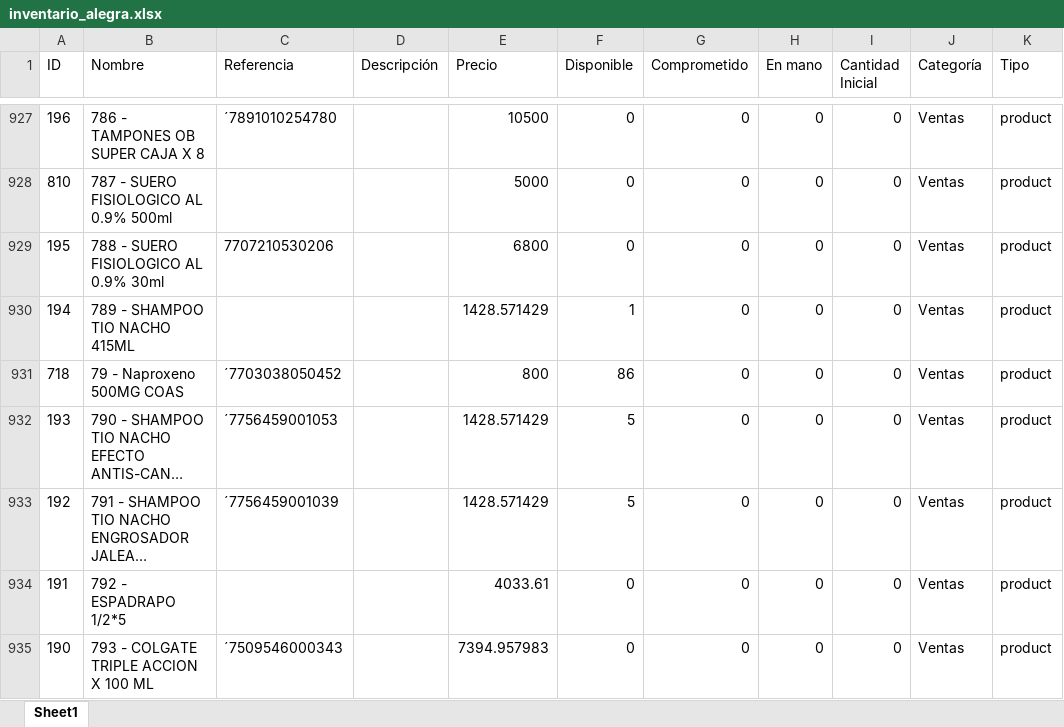
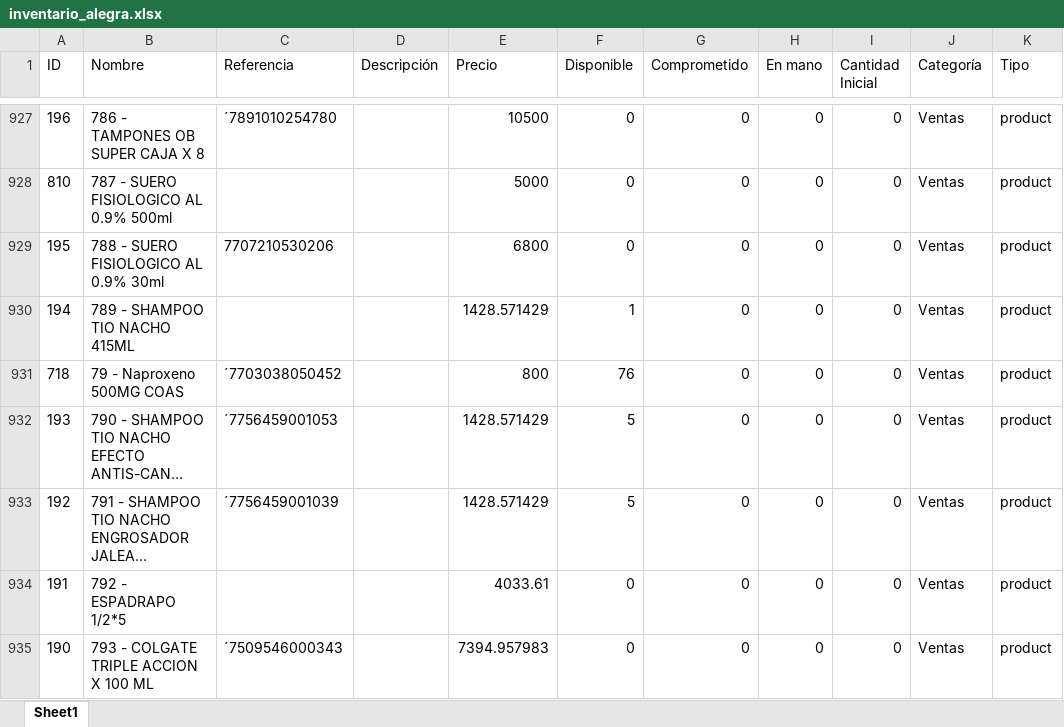
Before and after one commit to Sg0820/actualizar-facturas-alegra, an Excel workbook: inventario_alegra.xlsx, sheet Sheet1, drawn as a sheet; only a part is shown, gaps mark what is left out; long unchanged cells end in …; values as stored, in another font and other column widths than the file's, no borders; the diff covers the shown part only; the diff names each change by its address in the sheet, - before the commit and + after, or states it on an @@ line.

```diff
--- a/inventario_alegra.xlsx (sheet Sheet1)
+++ b/inventario_alegra.xlsx (sheet Sheet1)
-F931 (Disponible): 86
+F931 (Disponible): 76
```
Also changed, not shown: 44 edited cells elsewhere in this sheet, compras_drogueria.xlsx, 1 other file.
